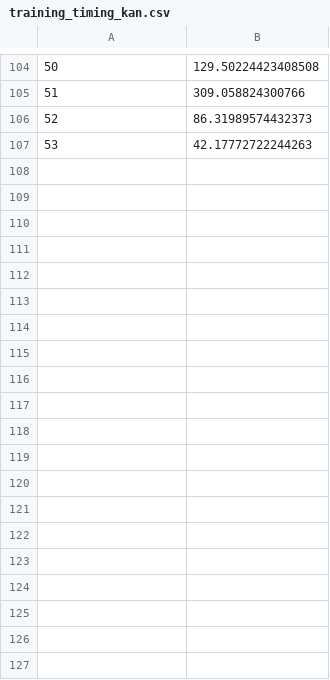
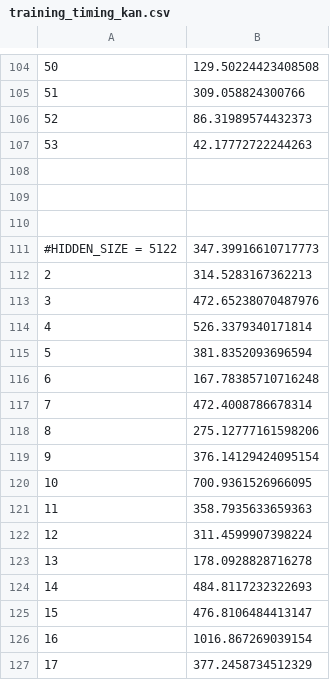
Before and after one commit to MonkeYzPGL/Non-Intrusive-Load-Forecasting, a CSV file: training_timing_kan.csv, drawn as a sheet; only a part is shown, gaps mark what is left out; the diff covers the shown part only.

```diff
--- a/training_timing_kan.csv
+++ b/training_timing_kan.csv
@@ -107 +107,21 @@
 53,42.17772722244263
+
+
+
+#HIDDEN_SIZE = 5122,347.39916610717773
+2,314.5283167362213
+3,472.65238070487976
+4,526.3379340171814
+5,381.8352093696594
+6,167.78385710716248
+7,472.4008786678314
+8,275.12777161598206
+9,376.14129424095154
+10,700.9361526966095
+11,358.7935633659363
+12,311.4599907398224
+13,178.0928828716278
+14,484.8117232322693
+15,476.8106484413147
+16,1016.867269039154
+17,377.2458734512329
```
Also changed, not shown: 35 added rows elsewhere in this file, training_timing_lstm.csv, 11 other files.
